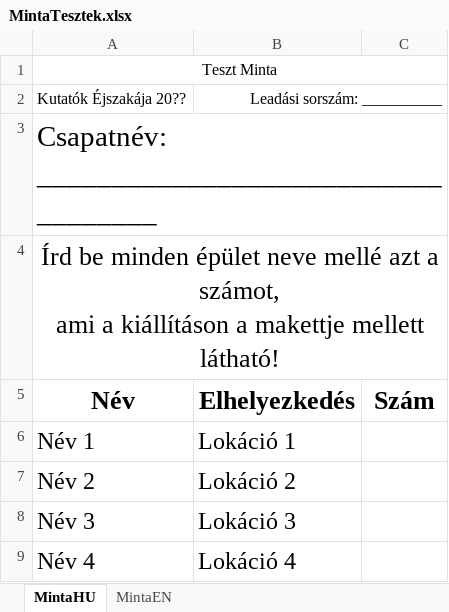
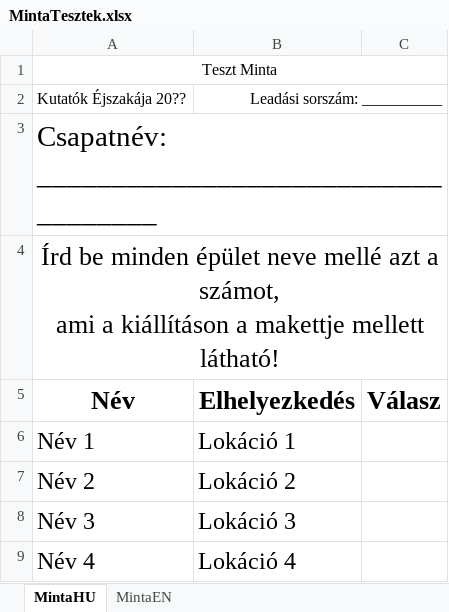
Before and after one commit to baconhoney/3DPuzzleQuiz, an Excel workbook: Server/masterdata/ManualTests/Minták/MintaTesztek.xlsx, sheet MintaHU, drawn as a sheet; only a part is shown; values as stored, in another font and other column widths than the file's, no borders; the diff names each change by its address in the sheet, - before the commit and + after, or states it on an @@ line.

```diff
--- a/Server/masterdata/ManualTests/Minták/MintaTesztek.xlsx (sheet MintaHU)
+++ b/Server/masterdata/ManualTests/Minták/MintaTesztek.xlsx (sheet MintaHU)
-C5: Szám
+C5: Válasz
```
Also changed, not shown: sheet MintaEN, 16 other files.
